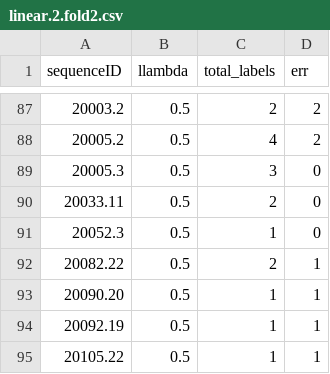
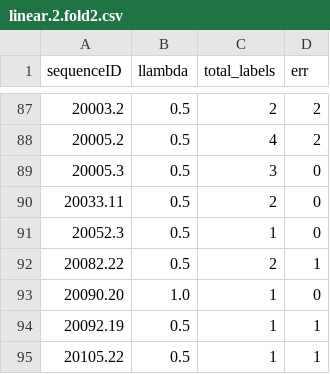
Before and after one commit to lamtung16/ML_LambdaLearning_OPART_Reproducible, a CSV file: record_dataframe/genome/linear.2.fold2.csv, drawn as a sheet; only a part is shown, gaps mark what is left out; the diff covers the shown part only.

```diff
--- a/record_dataframe/genome/linear.2.fold2.csv
+++ b/record_dataframe/genome/linear.2.fold2.csv
@@ -92,3 +92,3 @@ sequenceID,llambda,total_labels,err
 20082.22,0.5,2,1
-20090.20,0.5,1,1
+20090.20,1.0,1,0
 20092.19,0.5,1,1
```
Also changed, not shown: 26 edited cells elsewhere in this file, record_dataframe/genome/MLP.fold1.csv, record_dataframe/genome/MLP.fold2.csv, 10 other files.
